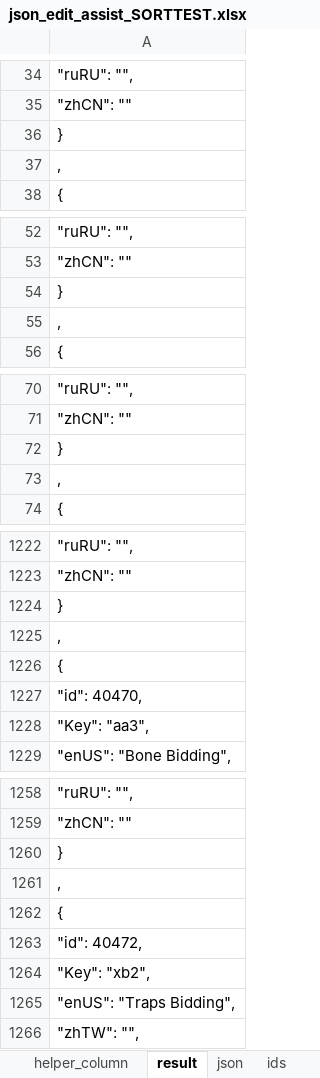
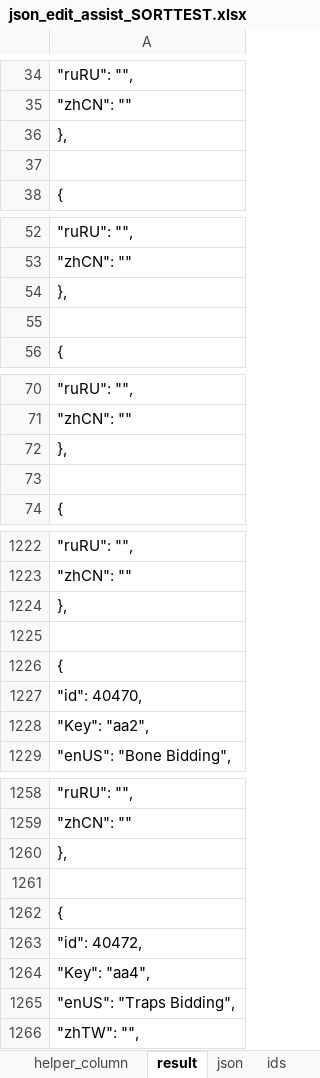
Before and after one commit to ogjex/d2neverdies, an Excel workbook: data/local/lng/json_edit_assist_SORTTEST.xlsx, sheet result, drawn as a sheet; only a part is shown, gaps mark what is left out; values as stored, in another font and other column widths than the file's, no borders; the diff covers the shown part only; the diff names each change by its address in the sheet, - before the commit and + after, or states it on an @@ line.

```diff
--- a/data/local/lng/json_edit_assist_SORTTEST.xlsx (sheet result)
+++ b/data/local/lng/json_edit_assist_SORTTEST.xlsx (sheet result)
-A36: }
+A36: },
-A37: ,
+A37: (empty)
-A54: }
+A54: },
-A55: ,
+A55: (empty)
-A72: }
+A72: },
-A73: ,
+A73: (empty)
-A1224: }
+A1224: },
-A1225: ,
+A1225: (empty)
-row 1228: "Key": "aa3",
+row 1246: "Key": "aa3",
-row 1210: "Key": "aa2",
+row 1228: "Key": "aa2",
-A1260: }
+A1260: },
-A1261: ,
+A1261: (empty)
-A1264: "Key": "xb2",
+A1264: "Key": "aa4",
```
Also changed, not shown: 1 added row, 1 removed row and 167 edited cells elsewhere in this sheet, sheet json, sheet keys, 3 other files.
